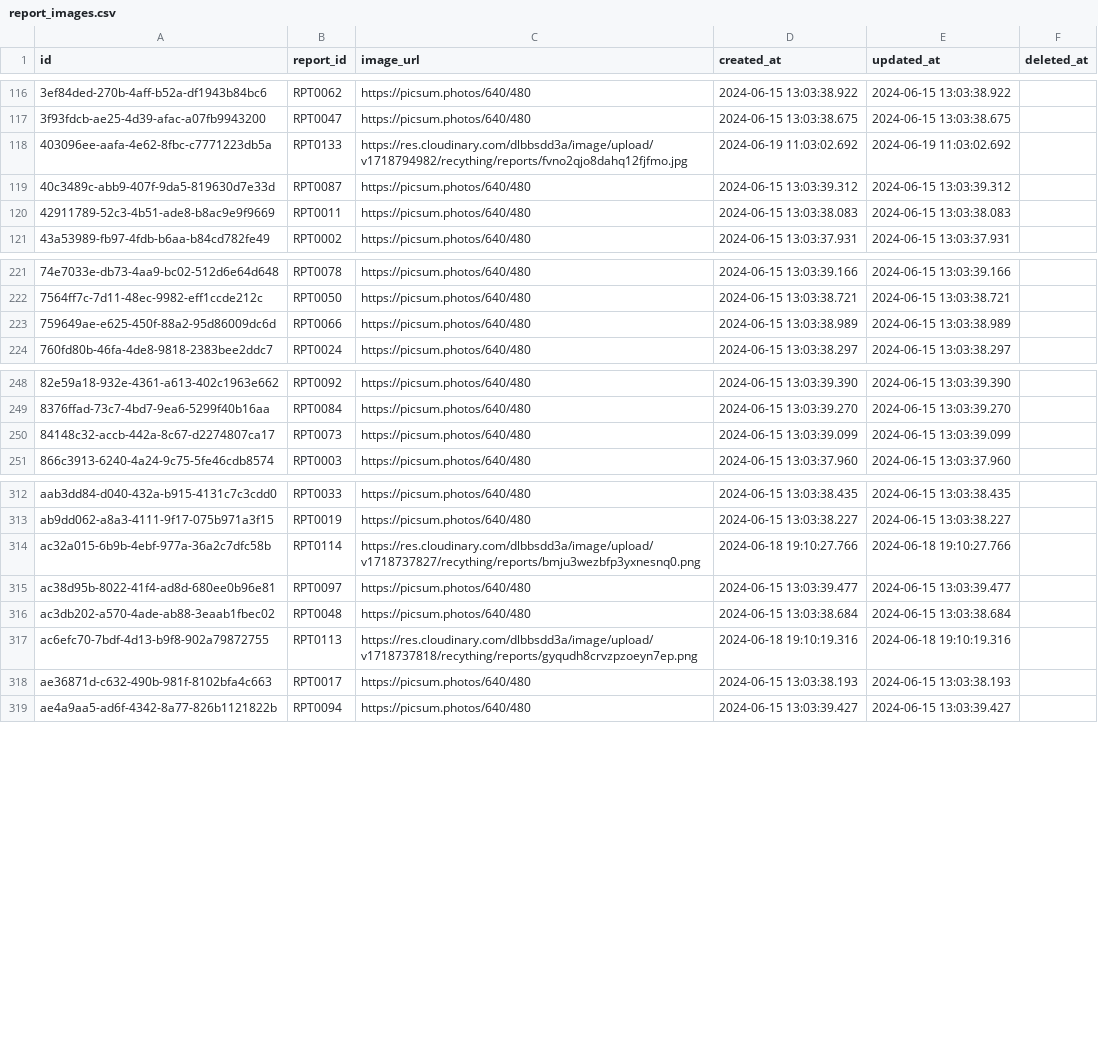
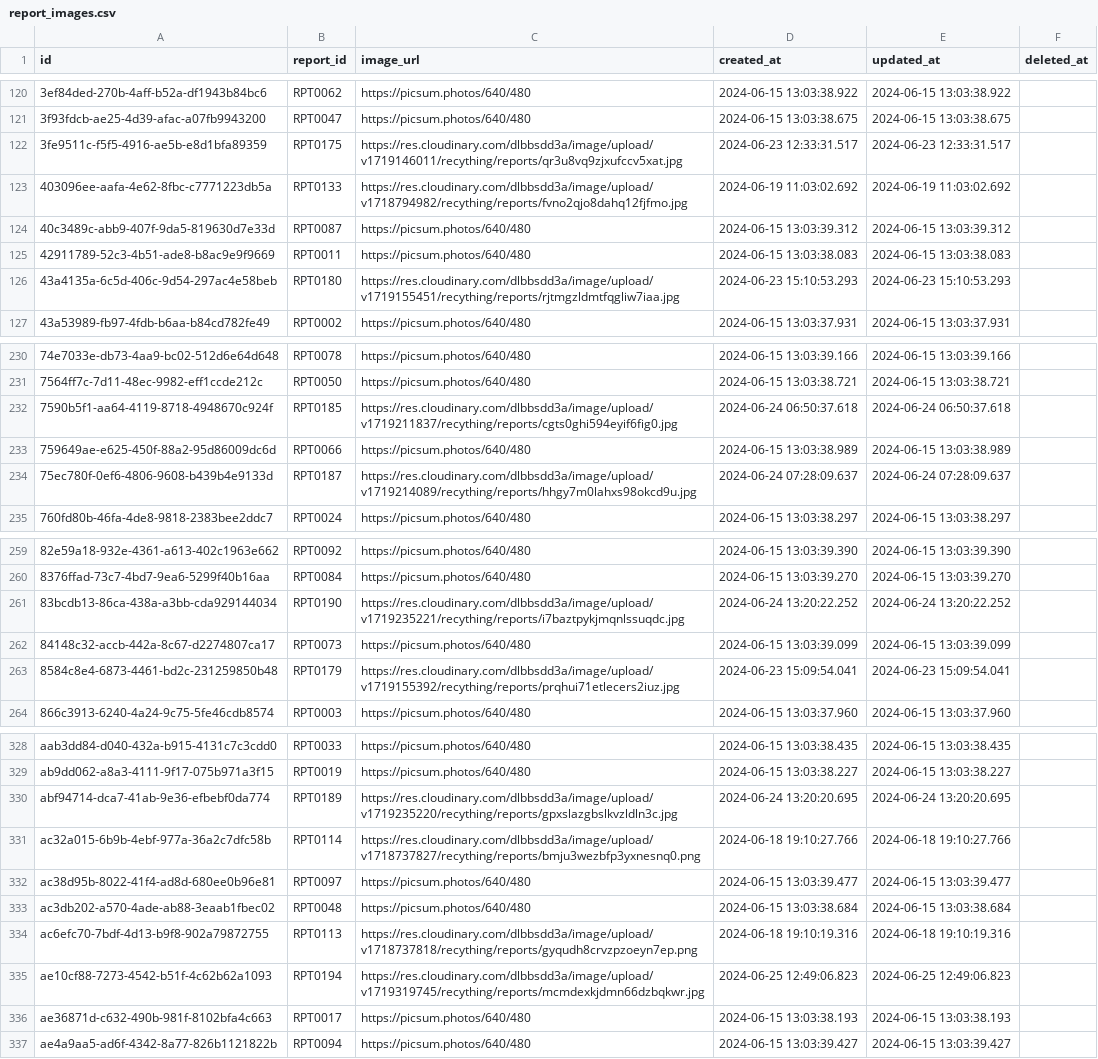
Before and after one commit to RECYTHNG/recything-de, a CSV file: data_database/report_images.csv, drawn as a sheet; only a part is shown, gaps mark what is left out; the diff covers the shown part only; the diff names each change by its address in the sheet, - before the commit and + after, or states it on an @@ line.

```diff
--- a/data_database/report_images.csv
+++ b/data_database/report_images.csv
+row 122: 3fe9511c-f5f5-4916-ae5b-e8d1bfa89359 | RPT0175 | https://res.cloudinary.com/dlbbsdd3a/image/upload/v1719146011/recything/reports/qr3u8vq9zjxufccv5xat.jpg | 2024-06-23 12:33:31.517 | 2024-06-23 12:33:31.517
+row 126: 43a4135a-6c5d-406c-9d54-297ac4e58beb | RPT0180 | https://res.cloudinary.com/dlbbsdd3a/image/upload/v1719155451/recything/reports/rjtmgzldmtfqgliw7iaa.jpg | 2024-06-23 15:10:53.293 | 2024-06-23 15:10:53.293
+row 232: 7590b5f1-aa64-4119-8718-4948670c924f | RPT0185 | https://res.cloudinary.com/dlbbsdd3a/image/upload/v1719211837/recything/reports/cgts0ghi594eyif6fig0.jpg | 2024-06-24 06:50:37.618 | 2024-06-24 06:50:37.618
+row 234: 75ec780f-0ef6-4806-9608-b439b4e9133d | RPT0187 | https://res.cloudinary.com/dlbbsdd3a/image/upload/v1719214089/recything/reports/hhgy7m0lahxs98okcd9u.jpg | 2024-06-24 07:28:09.637 | 2024-06-24 07:28:09.637
+row 261: 83bcdb13-86ca-438a-a3bb-cda929144034 | RPT0190 | https://res.cloudinary.com/dlbbsdd3a/image/upload/v1719235221/recything/reports/i7baztpykjmqnlssuqdc.jpg | 2024-06-24 13:20:22.252 | 2024-06-24 13:20:22.252
+row 263: 8584c8e4-6873-4461-bd2c-231259850b48 | RPT0179 | https://res.cloudinary.com/dlbbsdd3a/image/upload/v1719155392/recything/reports/prqhui71etlecers2iuz.jpg | 2024-06-23 15:09:54.041 | 2024-06-23 15:09:54.041
+row 330: abf94714-dca7-41ab-9e36-efbebf0da774 | RPT0189 | https://res.cloudinary.com/dlbbsdd3a/image/upload/v1719235220/recything/reports/gpxslazgbslkvzldln3c.jpg | 2024-06-24 13:20:20.695 | 2024-06-24 13:20:20.695
+row 335: ae10cf88-7273-4542-b51f-4c62b62a1093 | RPT0194 | https://res.cloudinary.com/dlbbsdd3a/image/upload/v1719319745/recything/reports/mcmdexkjdmn66dzbqkwr.jpg | 2024-06-25 12:49:06.823 | 2024-06-25 12:49:06.823
```
Also changed, not shown: 18 added rows elsewhere in this file, data_database/reports.csv, data_database/task_challenges.csv, 36 other files.
